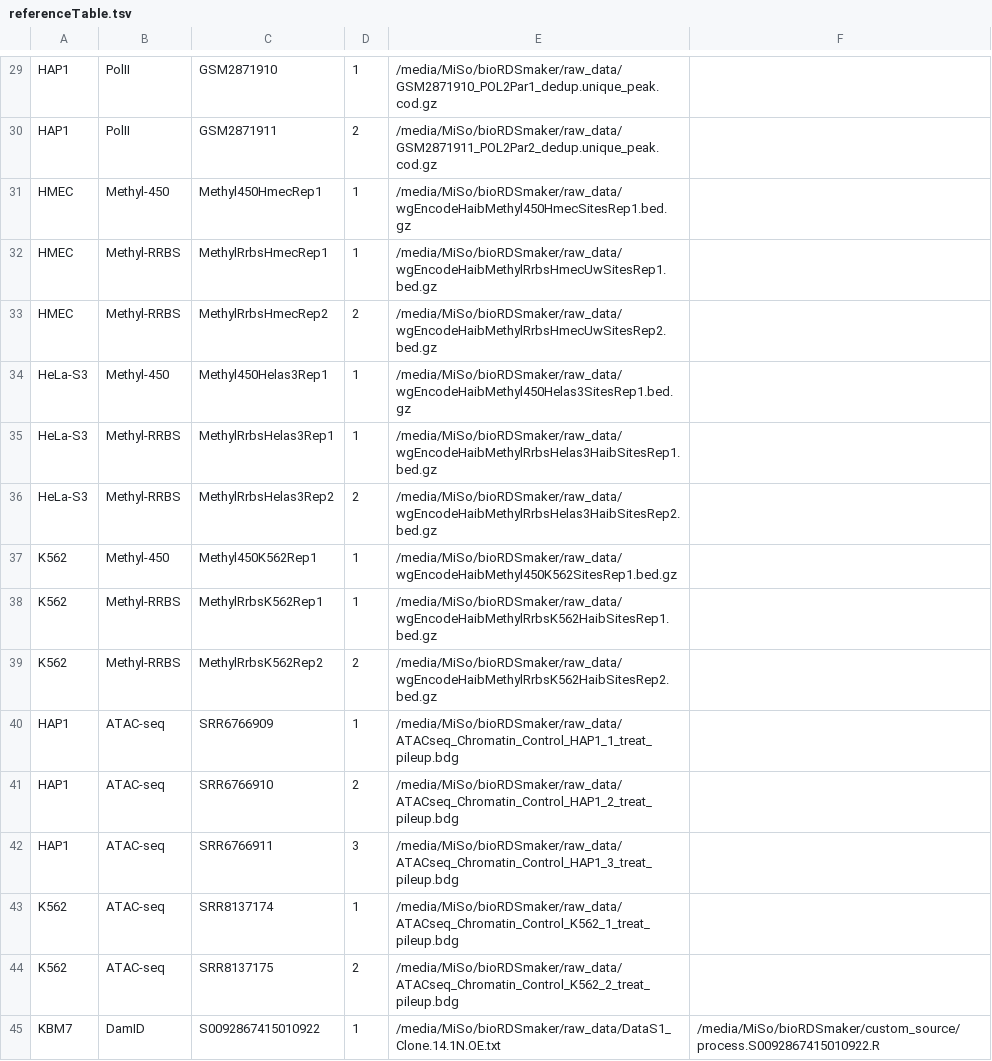
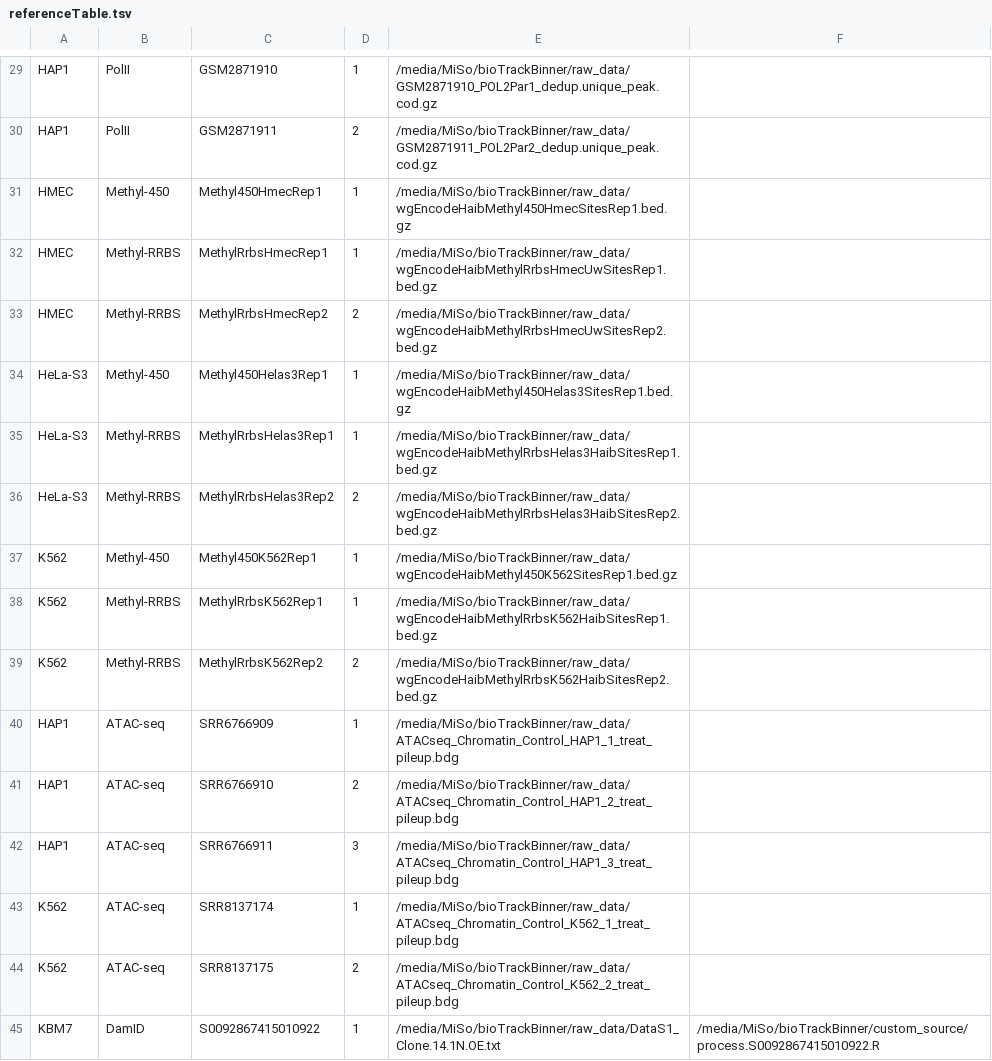
Before and after one commit to ggirelli/bioTrackBinner, a TSV file: referenceTable.tsv, drawn as a sheet; only a part is shown, gaps mark what is left out; the diff covers the shown part only; the diff names each change by its address in the sheet, - before the commit and + after, or states it on an @@ line.

Commit message:
Fixed DamID custom processing script.

```diff
--- a/referenceTable.tsv
+++ b/referenceTable.tsv
-E29: /media/MiSo/bioRDSmaker/raw_data/GSM2871910_POL2Par1_dedup.unique_peak.cod.gz
+E29: /media/MiSo/bioTrackBinner/raw_data/GSM2871910_POL2Par1_dedup.unique_peak.cod.gz
-E30: /media/MiSo/bioRDSmaker/raw_data/GSM2871911_POL2Par2_dedup.unique_peak.cod.gz
+E30: /media/MiSo/bioTrackBinner/raw_data/GSM2871911_POL2Par2_dedup.unique_peak.cod.gz
-E31: /media/MiSo/bioRDSmaker/raw_data/wgEncodeHaibMethyl450HmecSitesRep1.bed.gz
+E31: /media/MiSo/bioTrackBinner/raw_data/wgEncodeHaibMethyl450HmecSitesRep1.bed.gz
-E32: /media/MiSo/bioRDSmaker/raw_data/wgEncodeHaibMethylRrbsHmecUwSitesRep1.bed.gz
+E32: /media/MiSo/bioTrackBinner/raw_data/wgEncodeHaibMethylRrbsHmecUwSitesRep1.bed.gz
-E33: /media/MiSo/bioRDSmaker/raw_data/wgEncodeHaibMethylRrbsHmecUwSitesRep2.bed.gz
+E33: /media/MiSo/bioTrackBinner/raw_data/wgEncodeHaibMethylRrbsHmecUwSitesRep2.bed.gz
-E34: /media/MiSo/bioRDSmaker/raw_data/wgEncodeHaibMethyl450Helas3SitesRep1.bed.gz
+E34: /media/MiSo/bioTrackBinner/raw_data/wgEncodeHaibMethyl450Helas3SitesRep1.bed.gz
-E35: /media/MiSo/bioRDSmaker/raw_data/wgEncodeHaibMethylRrbsHelas3HaibSitesRep1.bed.gz
+E35: /media/MiSo/bioTrackBinner/raw_data/wgEncodeHaibMethylRrbsHelas3HaibSitesRep1.bed.gz
-E36: /media/MiSo/bioRDSmaker/raw_data/wgEncodeHaibMethylRrbsHelas3HaibSitesRep2.bed.gz
+E36: /media/MiSo/bioTrackBinner/raw_data/wgEncodeHaibMethylRrbsHelas3HaibSitesRep2.bed.gz
-E37: /media/MiSo/bioRDSmaker/raw_data/wgEncodeHaibMethyl450K562SitesRep1.bed.gz
+E37: /media/MiSo/bioTrackBinner/raw_data/wgEncodeHaibMethyl450K562SitesRep1.bed.gz
-E38: /media/MiSo/bioRDSmaker/raw_data/wgEncodeHaibMethylRrbsK562HaibSitesRep1.bed.gz
+E38: /media/MiSo/bioTrackBinner/raw_data/wgEncodeHaibMethylRrbsK562HaibSitesRep1.bed.gz
-E39: /media/MiSo/bioRDSmaker/raw_data/wgEncodeHaibMethylRrbsK562HaibSitesRep2.bed.gz
+E39: /media/MiSo/bioTrackBinner/raw_data/wgEncodeHaibMethylRrbsK562HaibSitesRep2.bed.gz
-E40: /media/MiSo/bioRDSmaker/raw_data/ATACseq_Chromatin_Control_HAP1_1_treat_pileup.bdg
+E40: /media/MiSo/bioTrackBinner/raw_data/ATACseq_Chromatin_Control_HAP1_1_treat_pileup.bdg
-E41: /media/MiSo/bioRDSmaker/raw_data/ATACseq_Chromatin_Control_HAP1_2_treat_pileup.bdg
+E41: /media/MiSo/bioTrackBinner/raw_data/ATACseq_Chromatin_Control_HAP1_2_treat_pileup.bdg
-E42: /media/MiSo/bioRDSmaker/raw_data/ATACseq_Chromatin_Control_HAP1_3_treat_pileup.bdg
+E42: /media/MiSo/bioTrackBinner/raw_data/ATACseq_Chromatin_Control_HAP1_3_treat_pileup.bdg
-E43: /media/MiSo/bioRDSmaker/raw_data/ATACseq_Chromatin_Control_K562_1_treat_pileup.bdg
+E43: /media/MiSo/bioTrackBinner/raw_data/ATACseq_Chromatin_Control_K562_1_treat_pileup.bdg
-E44: /media/MiSo/bioRDSmaker/raw_data/ATACseq_Chromatin_Control_K562_2_treat_pileup.bdg
+E44: /media/MiSo/bioTrackBinner/raw_data/ATACseq_Chromatin_Control_K562_2_treat_pileup.bdg
-E45: /media/MiSo/bioRDSmaker/raw_data/DataS1_Clone.14.1N.OE.txt
+E45: /media/MiSo/bioTrackBinner/raw_data/DataS1_Clone.14.1N.OE.txt
-F45: /media/MiSo/bioRDSmaker/custom_source/process.S0092867415010922.R
+F45: /media/MiSo/bioTrackBinner/custom_source/process.S0092867415010922.R
```
Also changed, not shown: 28 edited cells elsewhere in this file, 3 other files.
